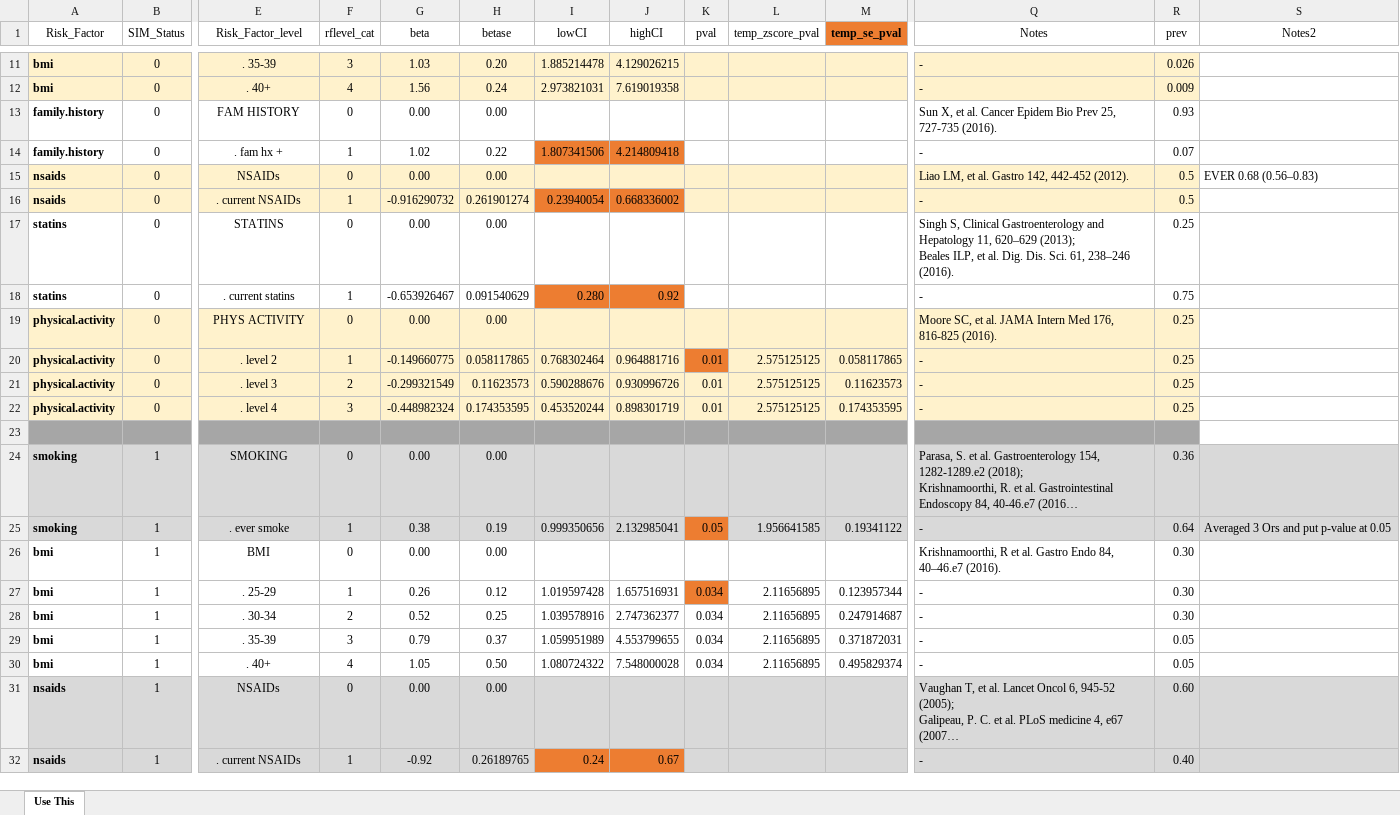
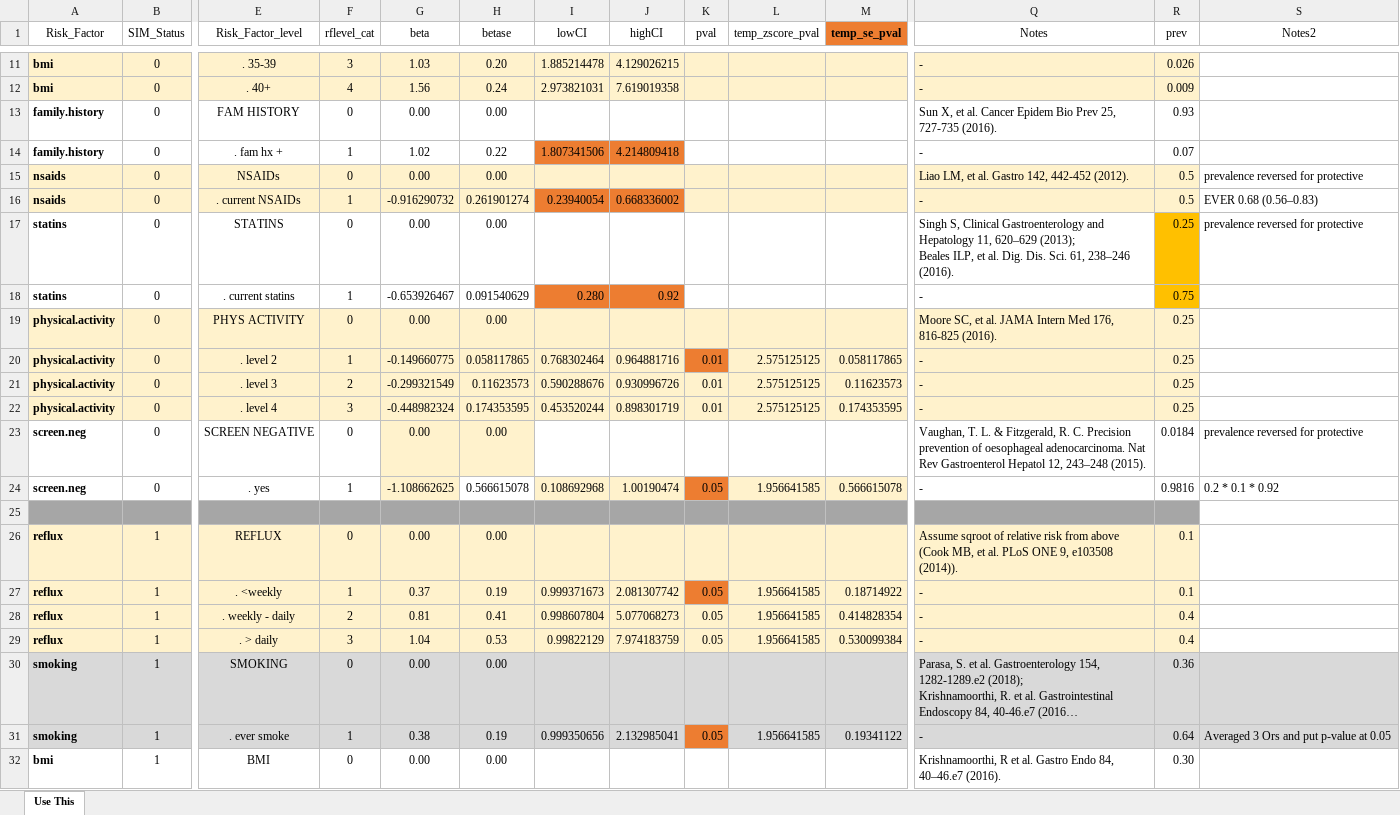
Before and after one commit to FredHutch/IC-RISC-Working, an Excel workbook: required_files/relative risks.xlsx, sheet Use This, drawn as a sheet; only a part is shown, gaps mark what is left out; the shorter side is filled out with more unchanged rows; long unchanged cells end in …; values as stored, in another font and other column widths than the file's, no borders; rows hold the shown columns only; the diff names each change by its address in the sheet, - before the commit and + after, or states it on an @@ line.

Commit message:
add screen.negative rr

```diff
--- a/required_files/relative risks.xlsx (sheet Use This)
+++ b/required_files/relative risks.xlsx (sheet Use This)
-S15 (Notes2): EVER 0.68 (0.56–0.83)
+S15 (Notes2): prevalence reversed for protective
-S16 (Notes2): (empty)
+S16 (Notes2): EVER 0.68 (0.56–0.83)
-R17:R18 fill: none
+R17:R18 fill: #FFC000
-S17 (Notes2): (empty)
+S17 (Notes2): prevalence reversed for protective
+row 23: screen.neg | 0 | SCREEN NEGATIVE | 0 | 0.00 | 0.00 |  |  |  |  |  | Vaughan, T. L. & Fitzgerald, R. C. Precision prevention of oesophageal adenocarcinoma. Nat Rev Gastroenterol Hepatol 12, 243–248 (2015). | 0.0184 | prevalence reversed for protective
+row 24: screen.neg | 0 | . yes | 1 | -1.108662625 | 0.566615078 | 0.108692968 | 1.00190474 | 0.05 | 1.956641585 | 0.566615078 | - | 0.9816 | 0.2 * 0.1 * 0.92
+row 26: reflux | 1 | REFLUX | 0 | 0.00 | 0.00 |  |  |  |  |  | Assume sqroot of relative risk from above (Cook MB, et al. PLoS ONE 9, e103508 (2014)). | 0.1
+row 27: reflux | 1 | . <weekly | 1 | 0.37 | 0.19 | 0.999371673 | 2.081307742 | 0.05 | 1.956641585 | 0.18714922 | - | 0.1
+row 28: reflux | 1 | . weekly - daily | 2 | 0.81 | 0.41 | 0.998607804 | 5.077068273 | 0.05 | 1.956641585 | 0.414828354 | - | 0.4
+row 29: reflux | 1 | . > daily | 3 | 1.04 | 0.53 | 0.99822129 | 7.974183759 | 0.05 | 1.956641585 | 0.530099384 | - | 0.4
```
Also changed, not shown: 6 other files.
